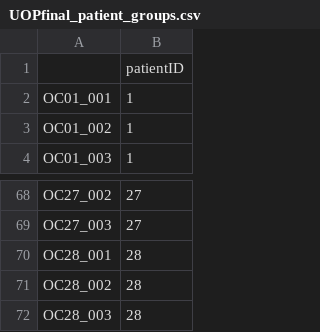
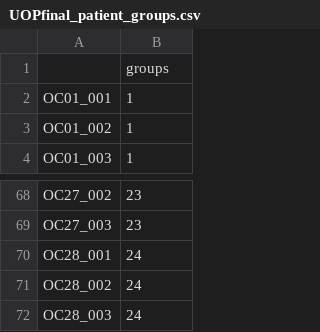
Before and after one commit to jkbeinhaus/Stabl, a CSV file: UOP/DataTraining/UOPfinal_patient_groups.csv, drawn as a sheet; only a part is shown, gaps mark what is left out; the diff covers the shown part only; the diff names each change by its address in the sheet, - before the commit and + after, or states it on an @@ line.

```diff
--- a/UOP/DataTraining/UOPfinal_patient_groups.csv
+++ b/UOP/DataTraining/UOPfinal_patient_groups.csv
-B1: patientID
+B1: groups
-B68:B69: 27
+B68:B69: 23
-B70:B72: 28
+B70:B72: 24
```
Also changed, not shown: 28 edited cells elsewhere in this file.
